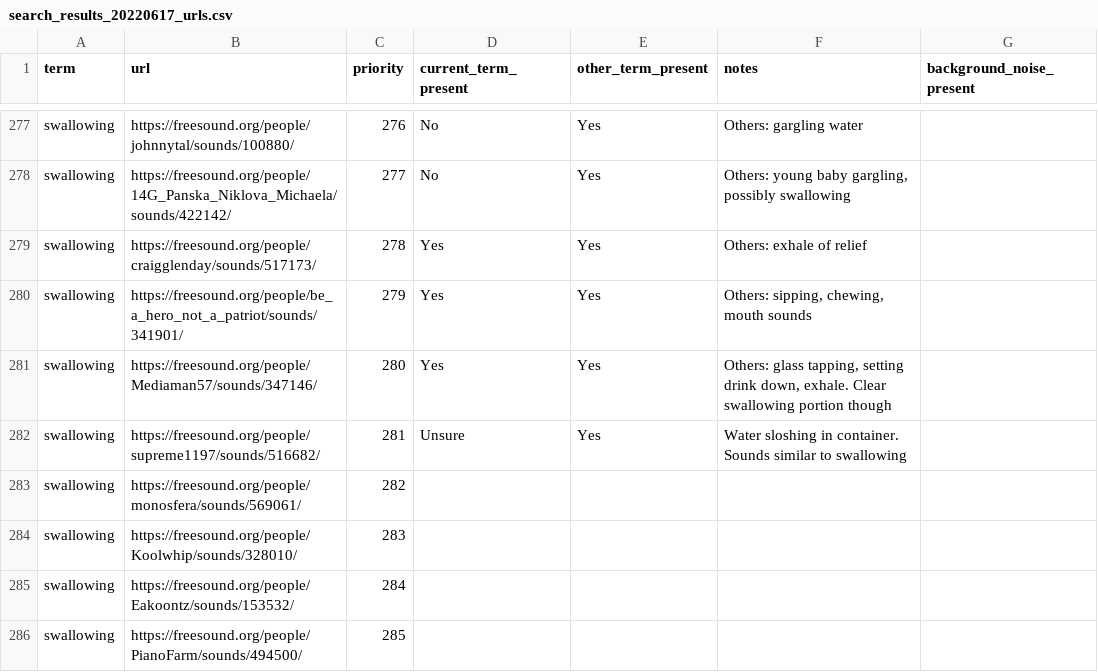
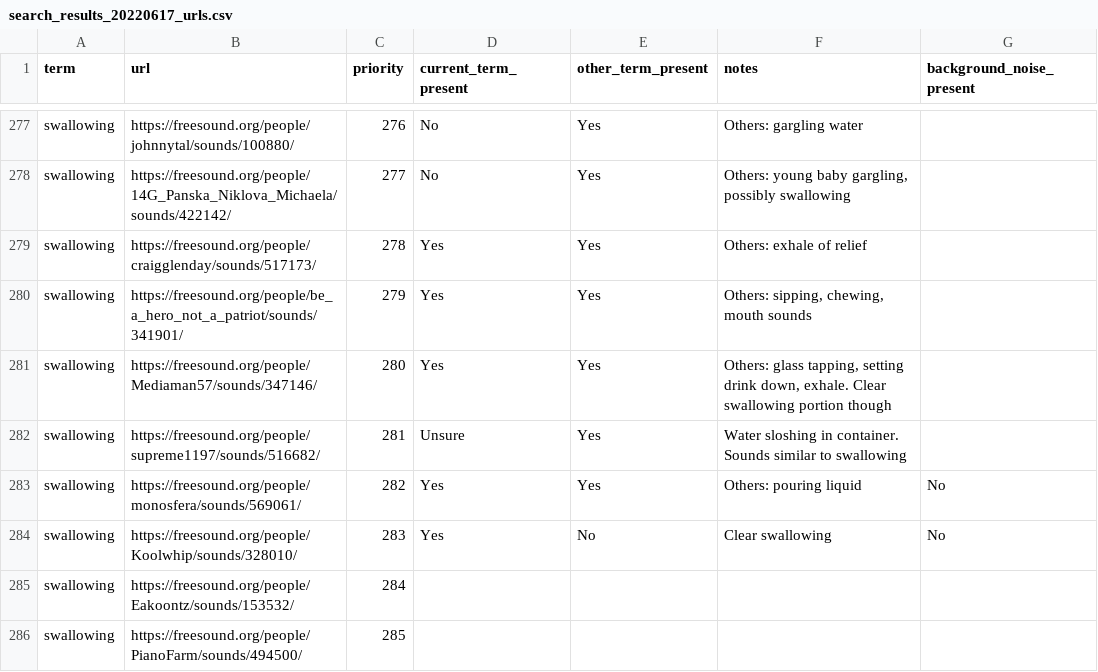
Before and after one commit to miso-sound/miso-sound-search, a CSV file: search_results_20220617_urls.csv, drawn as a sheet; only a part is shown, gaps mark what is left out.

Commit message:
Update search_results_20220617_urls.csv

```diff
--- a/search_results_20220617_urls.csv
+++ b/search_results_20220617_urls.csv
@@ -282,4 +282,4 @@ swallowing,https://freesound.org/people/Mediaman57/sounds/347146/,280,Yes,Yes,"O
 swallowing,https://freesound.org/people/supreme1197/sounds/516682/,281,Unsure,Yes,Water sloshing in container. Sounds similar to swallowing ,
-swallowing,https://freesound.org/people/monosfera/sounds/569061/,282,,,,
-swallowing,https://freesound.org/people/Koolwhip/sounds/328010/,283,,,,
+swallowing,https://freesound.org/people/monosfera/sounds/569061/,282,Yes,Yes,Others: pouring liquid,No
+swallowing,https://freesound.org/people/Koolwhip/sounds/328010/,283,Yes,No,Clear swallowing,No
 swallowing,https://freesound.org/people/Eakoontz/sounds/153532/,284,,,,
```
